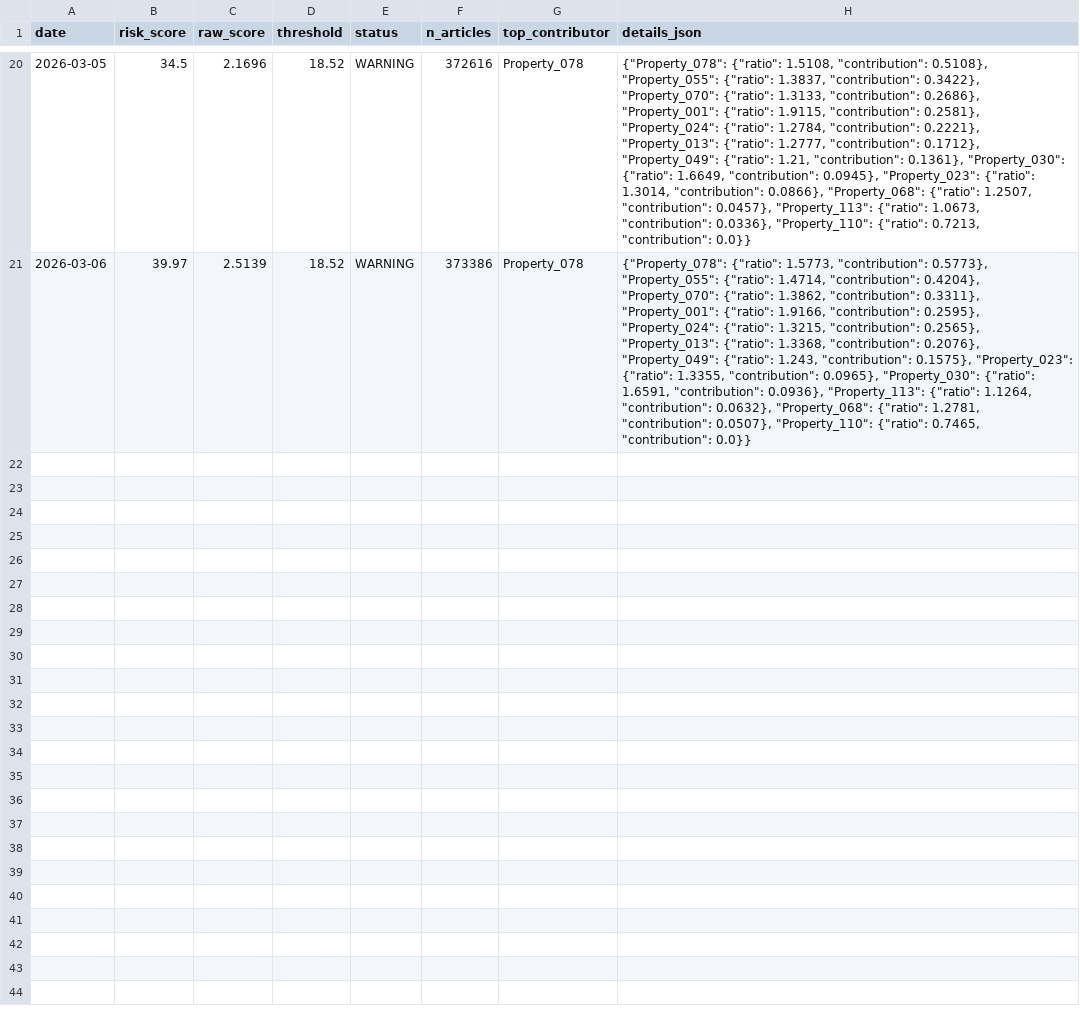
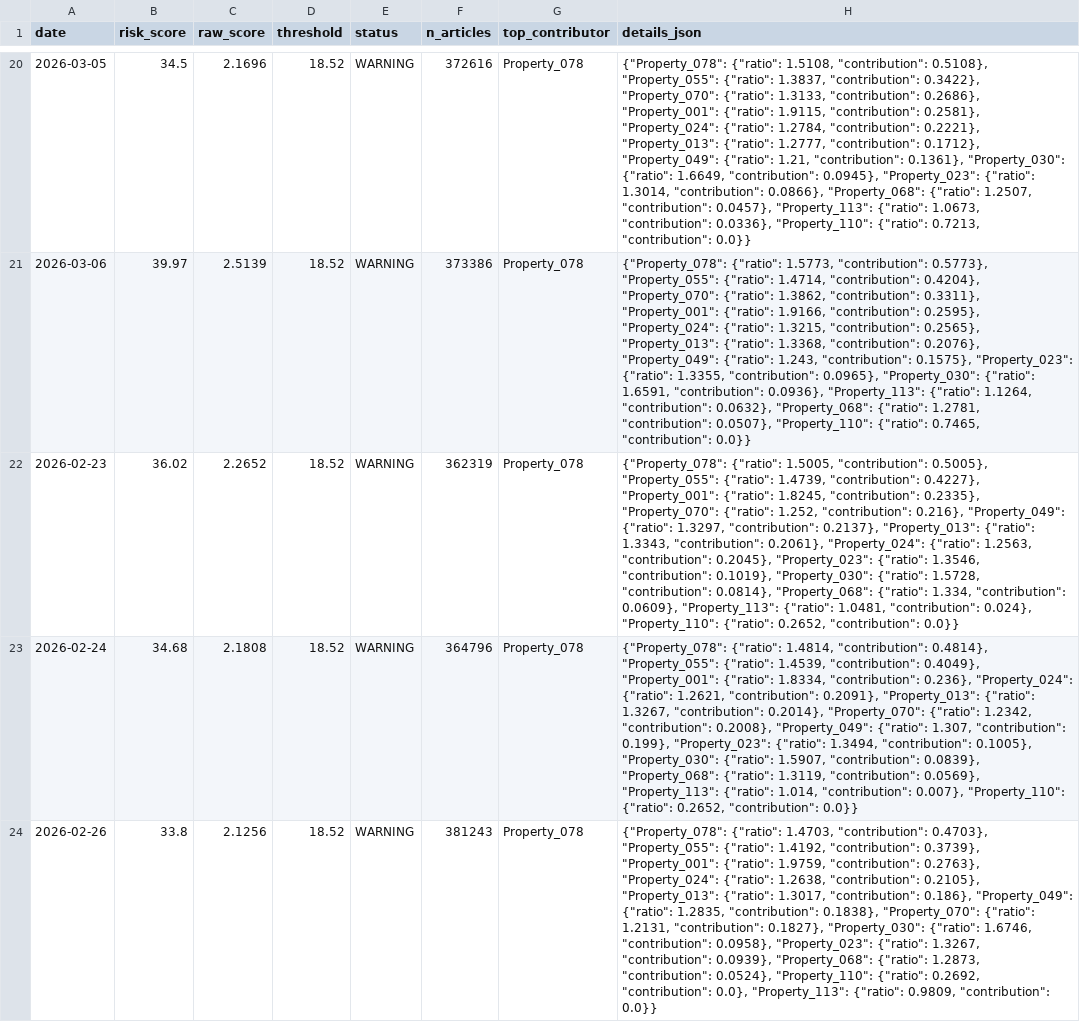
Before and after one commit to flaresoft/BlackEvent-Predictor, a CSV file: data/outputs/daily_scores.csv, drawn as a sheet; only a part is shown, gaps mark what is left out; the diff covers the shown part only; the diff names each change by its address in the sheet, - before the commit and + after, or states it on an @@ line.

```diff
--- a/data/outputs/daily_scores.csv
+++ b/data/outputs/daily_scores.csv
+row 22: 2026-02-23 | 36.02 | 2.2652 | 18.52 | WARNING | 362319 | Property_078 | {"Property_078": {"ratio": 1.5005, "contribution": 0.5005}, "Property_055": {"ratio": 1.4739, "contribution": 0.4227}, "Property_001": {"ratio": 1.8245, "contribution": 0.2335}, "Property_070": {"ratio": 1.252, "contribution": 0.216}, "Property_049": {"ratio": 1.3297, "contribution": 0.2137}, "Property_013": {"ratio": 1.3343, "contribution": 0.2061}, "Property_024": {"ratio": 1.2563, "contribution": 0.2045}, "Property_023": {"ratio": 1.3546, "contribution": 0.1019}, "Property_030": {"ratio": 1.5728, "contribution": 0.0814}, "Property_068": {"ratio": 1.334, "contribution": 0.0609}, "Property_113": {"ratio": 1.0481, "contribution": 0.024}, "Property_110": {"ratio": 0.2652, "contribution": 0.0}}
+row 23: 2026-02-24 | 34.68 | 2.1808 | 18.52 | WARNING | 364796 | Property_078 | {"Property_078": {"ratio": 1.4814, "contribution": 0.4814}, "Property_055": {"ratio": 1.4539, "contribution": 0.4049}, "Property_001": {"ratio": 1.8334, "contribution": 0.236}, "Property_024": {"ratio": 1.2621, "contribution": 0.2091}, "Property_013": {"ratio": 1.3267, "contribution": 0.2014}, "Property_070": {"ratio": 1.2342, "contribution": 0.2008}, "Property_049": {"ratio": 1.307, "contribution": 0.199}, "Property_023": {"ratio": 1.3494, "contribution": 0.1005}, "Property_030": {"ratio": 1.5907, "contribution": 0.0839}, "Property_068": {"ratio": 1.3119, "contribution": 0.0569}, "Property_113": {"ratio": 1.014, "contribution": 0.007}, "Property_110": {"ratio": 0.2652, "contribution": 0.0}}
+row 24: 2026-02-26 | 33.8 | 2.1256 | 18.52 | WARNING | 381243 | Property_078 | {"Property_078": {"ratio": 1.4703, "contribution": 0.4703}, "Property_055": {"ratio": 1.4192, "contribution": 0.3739}, "Property_001": {"ratio": 1.9759, "contribution": 0.2763}, "Property_024": {"ratio": 1.2638, "contribution": 0.2105}, "Property_013": {"ratio": 1.3017, "contribution": 0.186}, "Property_049": {"ratio": 1.2835, "contribution": 0.1838}, "Property_070": {"ratio": 1.2131, "contribution": 0.1827}, "Property_030": {"ratio": 1.6746, "contribution": 0.0958}, "Property_023": {"ratio": 1.3267, "contribution": 0.0939}, "Property_068": {"ratio": 1.2873, "contribution": 0.0524}, "Property_110": {"ratio": 0.2692, "contribution": 0.0}, "Property_113": {"ratio": 0.9809, "contribution": 0.0}}
```
Also changed, not shown: 2 added rows elsewhere in this file, 1 other file.
